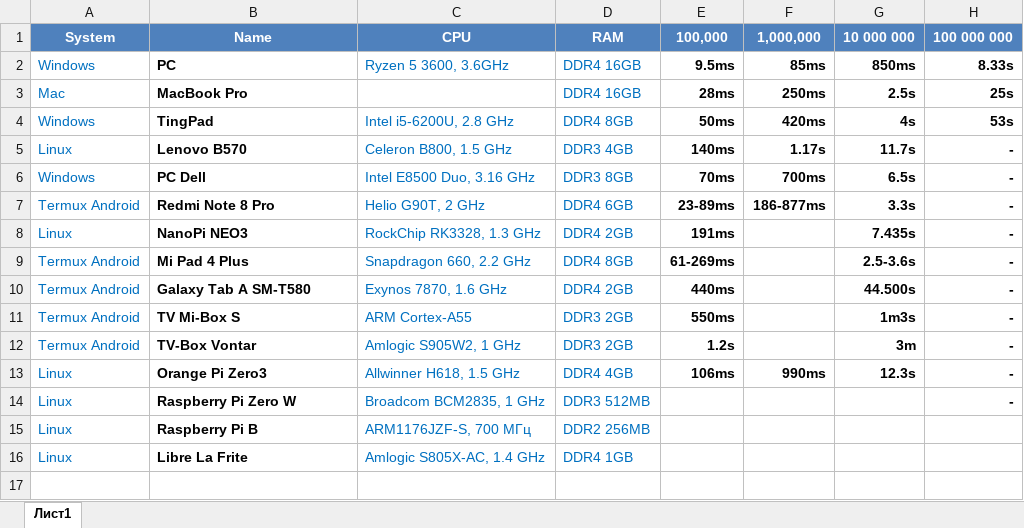
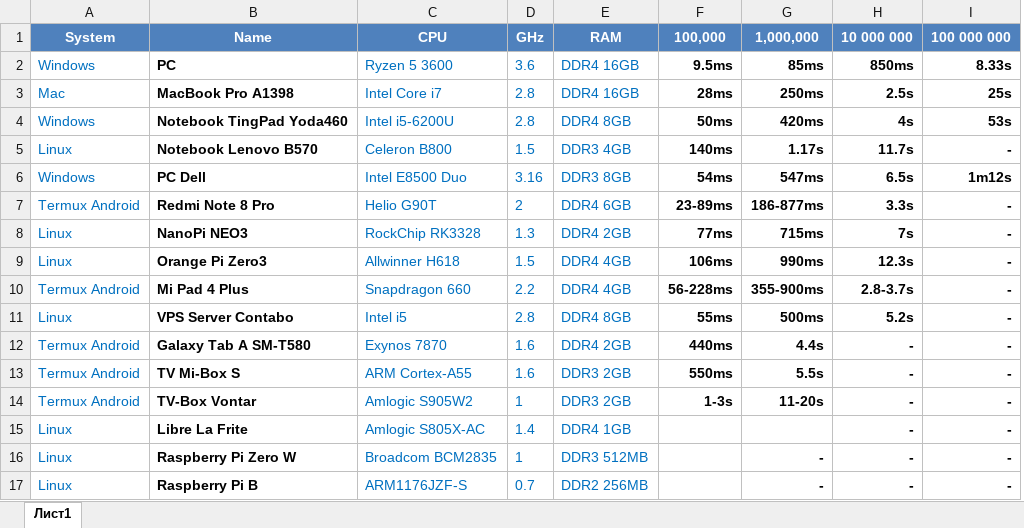
Before and after one commit to foxjony/sha256-benchmark, an Excel workbook: Golang SHA256 Benchmark CPU Test.xlsx, sheet Лист1, drawn as a sheet; values as stored, in another font and other column widths than the file's, no borders; removed rows and columns are numbered as before the commit, all else as after; the diff names each change by its address in the sheet, - before the commit and + after, or states it on an @@ line.

Commit message:
Add files via upload

```diff
--- a/Golang SHA256 Benchmark CPU Test.xlsx (sheet Лист1)
+++ b/Golang SHA256 Benchmark CPU Test.xlsx (sheet Лист1)
-column C, rows 1-8: CPU | Ryzen 5 3600, 3.6GHz |  | Intel i5-6200U, 2.8 GHz | Celeron B800, 1.5 GHz | Intel E8500 Duo, 3.16 GHz | Helio G90T, 2 GHz | RockChip RK3328, 1.3 GHz; rows 13-15: Allwinner H618, 1.5 GHz | Broadcom BCM2835, 1 GHz | ARM1176JZF-S, 700 МГц
+column C, rows 1-9: CPU | Ryzen 5 3600 | Intel Core i7 | Intel i5-6200U | Celeron B800 | Intel E8500 Duo | Helio G90T | RockChip RK3328 | Allwinner H618; rows 16-17: Broadcom BCM2835 | ARM1176JZF-S
+column D, rows 1-9: GHz | 3.6 | 2.8 | 2.8 | 1.5 | 3.16 | 2 | 1.3 | 1.5; rows 16-17: 1 | 0.7
-B3: MacBook Pro
+B3: MacBook Pro A1398
-B4: TingPad
+B4: Notebook TingPad Yoda460
-B5: Lenovo B570
+B5: Notebook Lenovo B570
-F6: 70ms
+F6: 54ms
-G6: 700ms
+G6: 547ms
-I6: -
+I6: 1m12s
-F8: 191ms
+F8: 77ms
-G8: (empty)
+G8: 715ms
-H8: 7.435s
+H8: 7s
-row 9: Termux Android | Mi Pad 4 Plus | Snapdragon 660, 2.2 GHz | DDR4 8GB | 61-269ms |  | 2.5-3.6s | -
-row 10: Termux Android | Galaxy Tab A SM-T580 | Exynos 7870, 1.6 GHz | DDR4 2GB | 440ms |  | 44.500s | -
-row 11: Termux Android | TV Mi-Box S | ARM Cortex-A55 | DDR3 2GB | 550ms |  | 1m3s | -
-row 12: Termux Android | TV-Box Vontar | Amlogic S905W2, 1 GHz | DDR3 2GB | 1.2s |  | 3m | -
+row 10: Termux Android | Mi Pad 4 Plus | Snapdragon 660 | 2.2 | DDR4 4GB | 56-228ms | 355-900ms | 2.8-3.7s | -
+row 11: Linux | VPS Server Contabo | Intel i5 | 2.8 | DDR4 8GB | 55ms | 500ms | 5.2s | -
+row 12: Termux Android | Galaxy Tab A SM-T580 | Exynos 7870 | 1.6 | DDR4 2GB | 440ms | 4.4s | - | -
+row 13: Termux Android | TV Mi-Box S | ARM Cortex-A55 | 1.6 | DDR3 2GB | 550ms | 5.5s | - | -
+row 14: Termux Android | TV-Box Vontar | Amlogic S905W2 | 1 | DDR3 2GB | 1-3s | 11-20s | - | -
+row 15: Linux | Libre La Frite | Amlogic S805X-AC | 1.4 | DDR4 1GB |  |  | - | -
-G16:G17: (empty)
+G16:G17: -
-H16:H17: (empty)
+H16:H17: -
-I17: (empty)
+I17: -
-row 16: Linux | Libre La Frite | Amlogic S805X-AC, 1.4 GHz | DDR4 1GB
```
